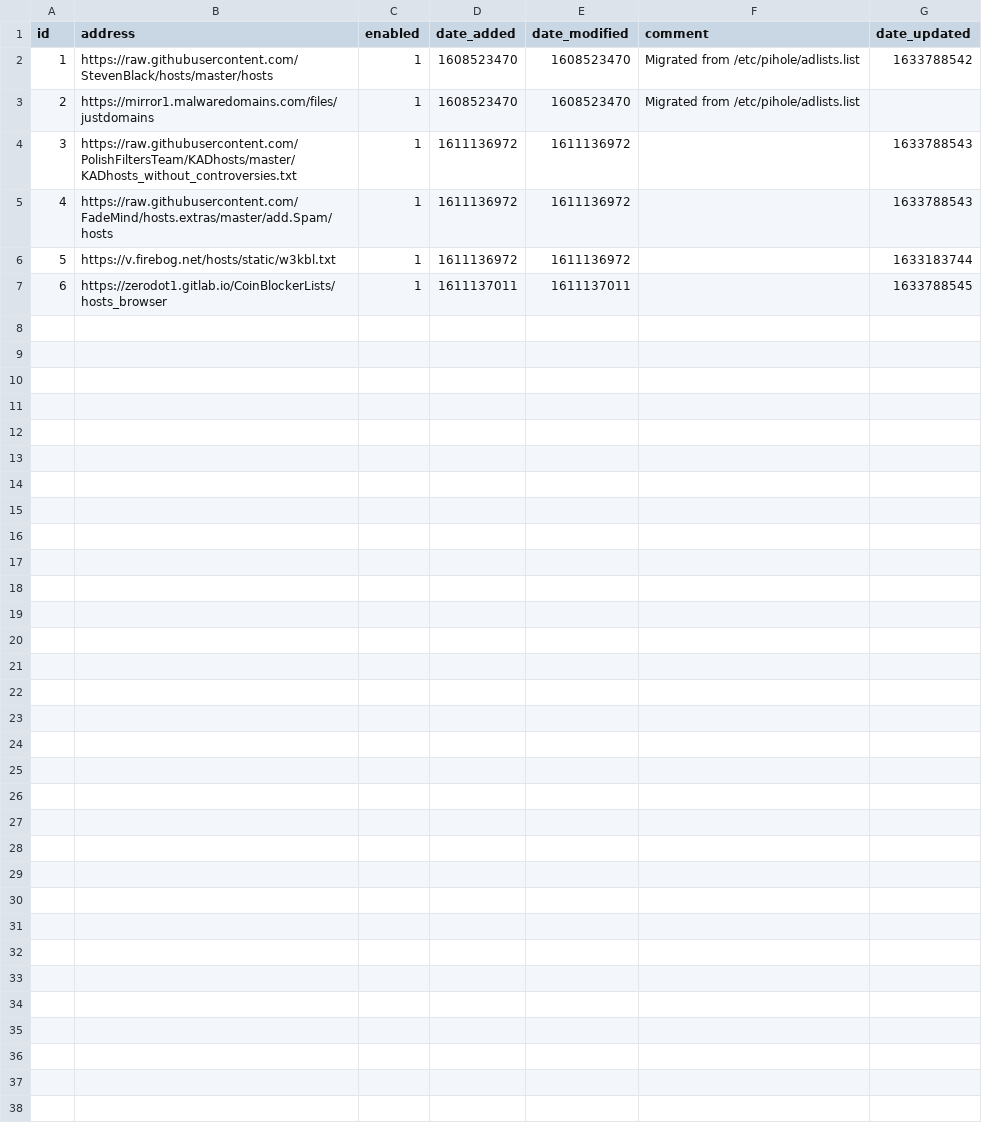
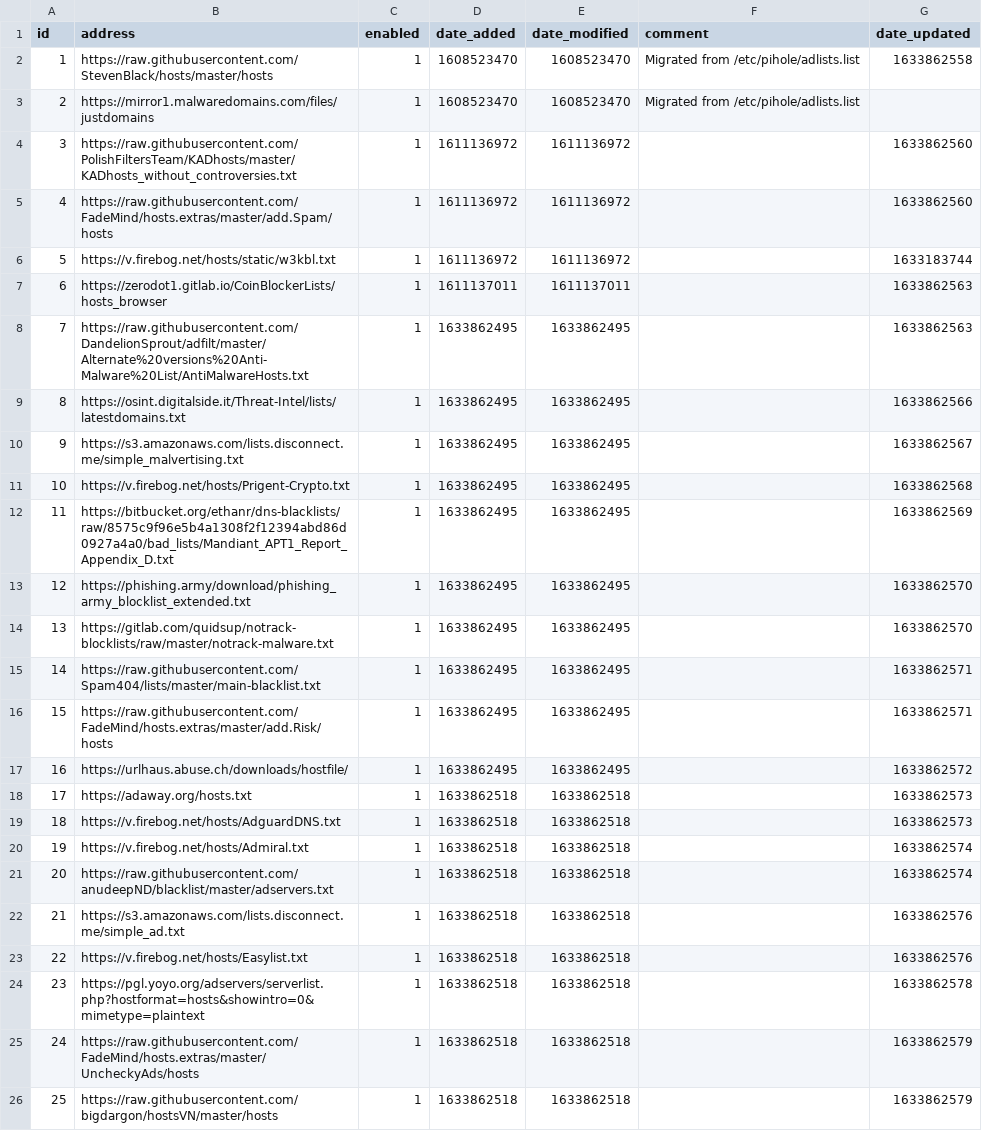
Before and after one commit to cd-nz/my-pihole-lists, a CSV file: adlist.csv, drawn as a sheet.

Commit message:
Updated October 10, 2021 11:50pm

```diff
--- a/adlist.csv
+++ b/adlist.csv
@@ -1,7 +1,26 @@
 id,address,enabled,date_added,date_modified,comment,date_updated
-1,https://raw.githubusercontent.com/StevenBlack/hosts/master/hosts,1,1608523470,1608523470,"Migrated from /etc/pihole/adlists.list",1633788542
+1,https://raw.githubusercontent.com/StevenBlack/hosts/master/hosts,1,1608523470,1608523470,"Migrated from /etc/pihole/adlists.list",1633862558
 2,https://mirror1.malwaredomains.com/files/justdomains,1,1608523470,1608523470,"Migrated from /etc/pihole/adlists.list",
-3,https://raw.githubusercontent.com/PolishFiltersTeam/KADhosts/master/KADhosts_without_controversies.txt,1,1611136972,1611136972,,1633788543
-4,https://raw.githubusercontent.com/FadeMind/hosts.extras/master/add.Spam/hosts,1,1611136972,1611136972,,1633788543
+3,https://raw.githubusercontent.com/PolishFiltersTeam/KADhosts/master/KADhosts_without_controversies.txt,1,1611136972,1611136972,,1633862560
+4,https://raw.githubusercontent.com/FadeMind/hosts.extras/master/add.Spam/hosts,1,1611136972,1611136972,,1633862560
 5,https://v.firebog.net/hosts/static/w3kbl.txt,1,1611136972,1611136972,,1633183744
-6,https://zerodot1.gitlab.io/CoinBlockerLists/hosts_browser,1,1611137011,1611137011,,1633788545
+6,https://zerodot1.gitlab.io/CoinBlockerLists/hosts_browser,1,1611137011,1611137011,,1633862563
+7,https://raw.githubusercontent.com/DandelionSprout/adfilt/master/Alternate%20versions%20Anti-Malware%20List/AntiMalwareHosts.txt,1,1633862495,1633862495,,1633862563
+8,https://osint.digitalside.it/Threat-Intel/lists/latestdomains.txt,1,1633862495,1633862495,,1633862566
+9,https://s3.amazonaws.com/lists.disconnect.me/simple_malvertising.txt,1,1633862495,1633862495,,1633862567
+10,https://v.firebog.net/hosts/Prigent-Crypto.txt,1,1633862495,1633862495,,1633862568
+11,https://bitbucket.org/ethanr/dns-blacklists/raw/8575c9f96e5b4a1308f2f12394abd86d0927a4a0/bad_lists/Mandiant_APT1_Report_Appendix_D.txt,1,1633862495,1633862495,,1633862569
+12,https://phishing.army/download/phishing_army_blocklist_extended.txt,1,1633862495,1633862495,,1633862570
+13,https://gitlab.com/quidsup/notrack-blocklists/raw/master/notrack-malware.txt,1,1633862495,1633862495,,1633862570
+14,https://raw.githubusercontent.com/Spam404/lists/master/main-blacklist.txt,1,1633862495,1633862495,,1633862571
+15,https://raw.githubusercontent.com/FadeMind/hosts.extras/master/add.Risk/hosts,1,1633862495,1633862495,,1633862571
+16,https://urlhaus.abuse.ch/downloads/hostfile/,1,1633862495,1633862495,,1633862572
+17,https://adaway.org/hosts.txt,1,1633862518,1633862518,,1633862573
+18,https://v.firebog.net/hosts/AdguardDNS.txt,1,1633862518,1633862518,,1633862573
+19,https://v.firebog.net/hosts/Admiral.txt,1,1633862518,1633862518,,1633862574
+20,https://raw.githubusercontent.com/anudeepND/blacklist/master/adservers.txt,1,1633862518,1633862518,,1633862574
+21,https://s3.amazonaws.com/lists.disconnect.me/simple_ad.txt,1,1633862518,1633862518,,1633862576
+22,https://v.firebog.net/hosts/Easylist.txt,1,1633862518,1633862518,,1633862576
+23,https://pgl.yoyo.org/adservers/serverlist.php?hostformat=hosts&showintro=0&mimetype=plaintext,1,1633862518,1633862518,,1633862578
+24,https://raw.githubusercontent.com/FadeMind/hosts.extras/master/UncheckyAds/hosts,1,1633862518,1633862518,,1633862579
+25,https://raw.githubusercontent.com/bigdargon/hostsVN/master/hosts,1,1633862518,1633862518,,1633862579
```
